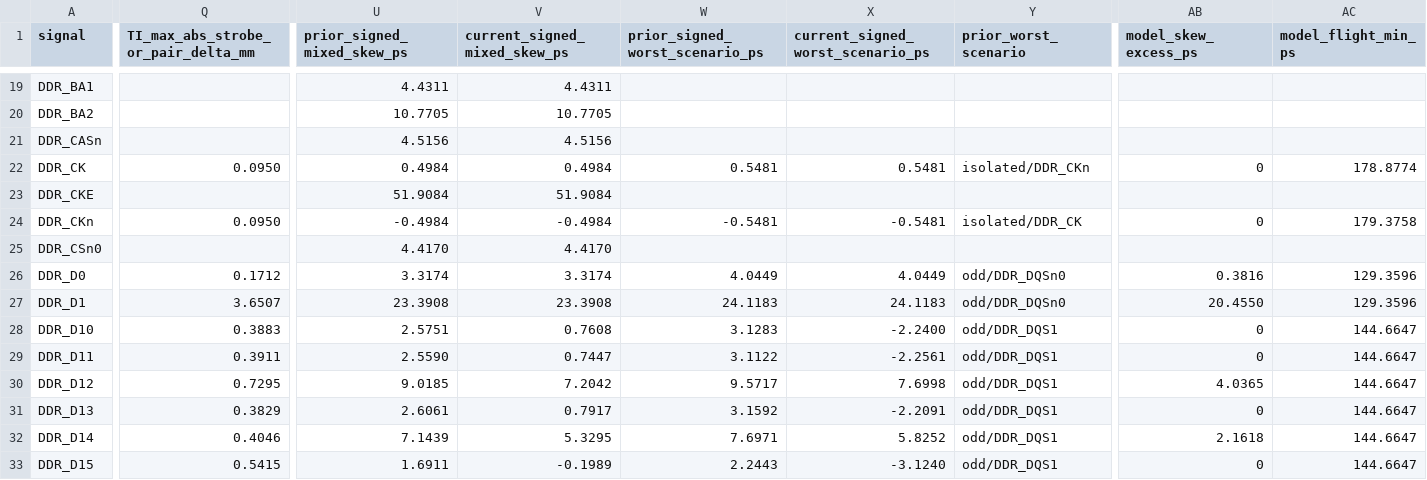
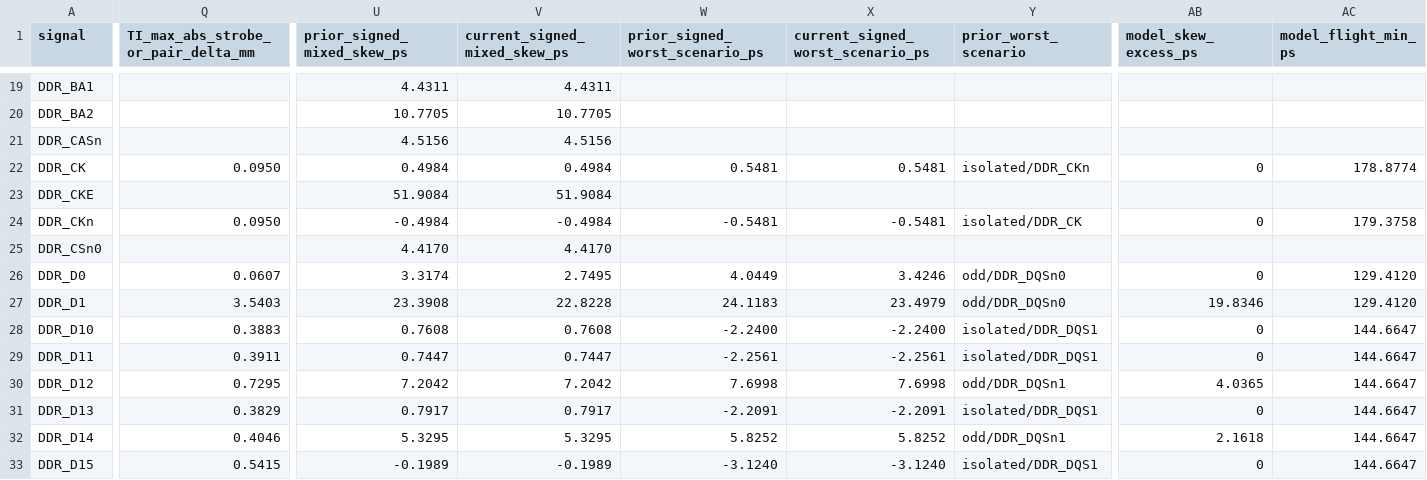
Before and after one commit to Abse2001/pixel-dash, a CSV file: checks/current-ddr-change.csv, drawn as a sheet; only a part is shown, gaps mark what is left out; the diff covers the shown part only; the diff names each change by its address in the sheet, - before the commit and + after, or states it on an @@ line.

Commit message:
Verify all 50 drilled DDR links and byte-zero strobe timing on complete-byte0-strobe

```diff
--- a/checks/current-ddr-change.csv
+++ b/checks/current-ddr-change.csv
-Q26: 0.1712
+Q26: 0.0607
-V26 (current_signed_mixed_skew_ps): 3.3174
+V26 (current_signed_mixed_skew_ps): 2.7495
-X26 (current_signed_worst_scenario_ps): 4.0449
+X26 (current_signed_worst_scenario_ps): 3.4246
-AB26 (model_skew_excess_ps): 0.3816
+AB26 (model_skew_excess_ps): 0
-AC26:AC27 (model_flight_min_ps): 129.3596
+AC26:AC27 (model_flight_min_ps): 129.4120
-Q27: 3.6507
+Q27: 3.5403
-V27 (current_signed_mixed_skew_ps): 23.3908
+V27 (current_signed_mixed_skew_ps): 22.8228
-X27 (current_signed_worst_scenario_ps): 24.1183
+X27 (current_signed_worst_scenario_ps): 23.4979
-AB27 (model_skew_excess_ps): 20.4550
+AB27 (model_skew_excess_ps): 19.8346
-U28 (prior_signed_mixed_skew_ps): 2.5751
+U28 (prior_signed_mixed_skew_ps): 0.7608
-W28 (prior_signed_worst_scenario_ps): 3.1283
+W28 (prior_signed_worst_scenario_ps): -2.2400
-Y28:Y29 (prior_worst_scenario): odd/DDR_DQS1
+Y28:Y29 (prior_worst_scenario): isolated/DDR_DQS1
-U29 (prior_signed_mixed_skew_ps): 2.5590
+U29 (prior_signed_mixed_skew_ps): 0.7447
-W29 (prior_signed_worst_scenario_ps): 3.1122
+W29 (prior_signed_worst_scenario_ps): -2.2561
-U30 (prior_signed_mixed_skew_ps): 9.0185
+U30 (prior_signed_mixed_skew_ps): 7.2042
-W30 (prior_signed_worst_scenario_ps): 9.5717
+W30 (prior_signed_worst_scenario_ps): 7.6998
-Y30 (prior_worst_scenario): odd/DDR_DQS1
+Y30 (prior_worst_scenario): odd/DDR_DQSn1
-U31 (prior_signed_mixed_skew_ps): 2.6061
+U31 (prior_signed_mixed_skew_ps): 0.7917
-W31 (prior_signed_worst_scenario_ps): 3.1592
+W31 (prior_signed_worst_scenario_ps): -2.2091
-Y31 (prior_worst_scenario): odd/DDR_DQS1
+Y31 (prior_worst_scenario): isolated/DDR_DQS1
-U32 (prior_signed_mixed_skew_ps): 7.1439
+U32 (prior_signed_mixed_skew_ps): 5.3295
-W32 (prior_signed_worst_scenario_ps): 7.6971
+W32 (prior_signed_worst_scenario_ps): 5.8252
-Y32 (prior_worst_scenario): odd/DDR_DQS1
+Y32 (prior_worst_scenario): odd/DDR_DQSn1
-U33 (prior_signed_mixed_skew_ps): 1.6911
+U33 (prior_signed_mixed_skew_ps): -0.1989
-W33 (prior_signed_worst_scenario_ps): 2.2443
+W33 (prior_signed_worst_scenario_ps): -3.1240
-Y33 (prior_worst_scenario): odd/DDR_DQS1
+Y33 (prior_worst_scenario): isolated/DDR_DQS1
```
Also changed, not shown: 105 edited cells elsewhere in this file, checks/current-ddr-flight.csv, 6 other files.
